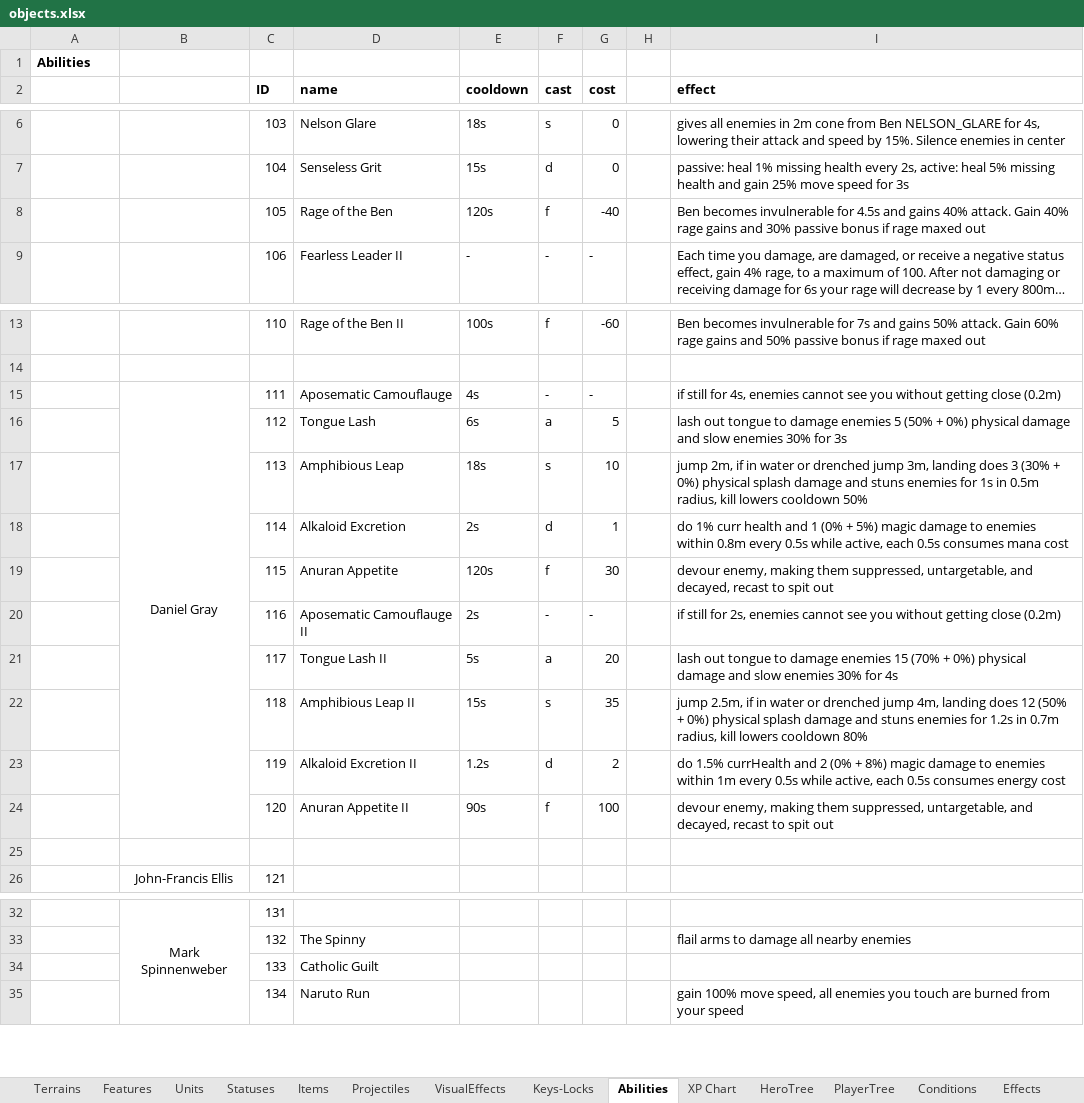
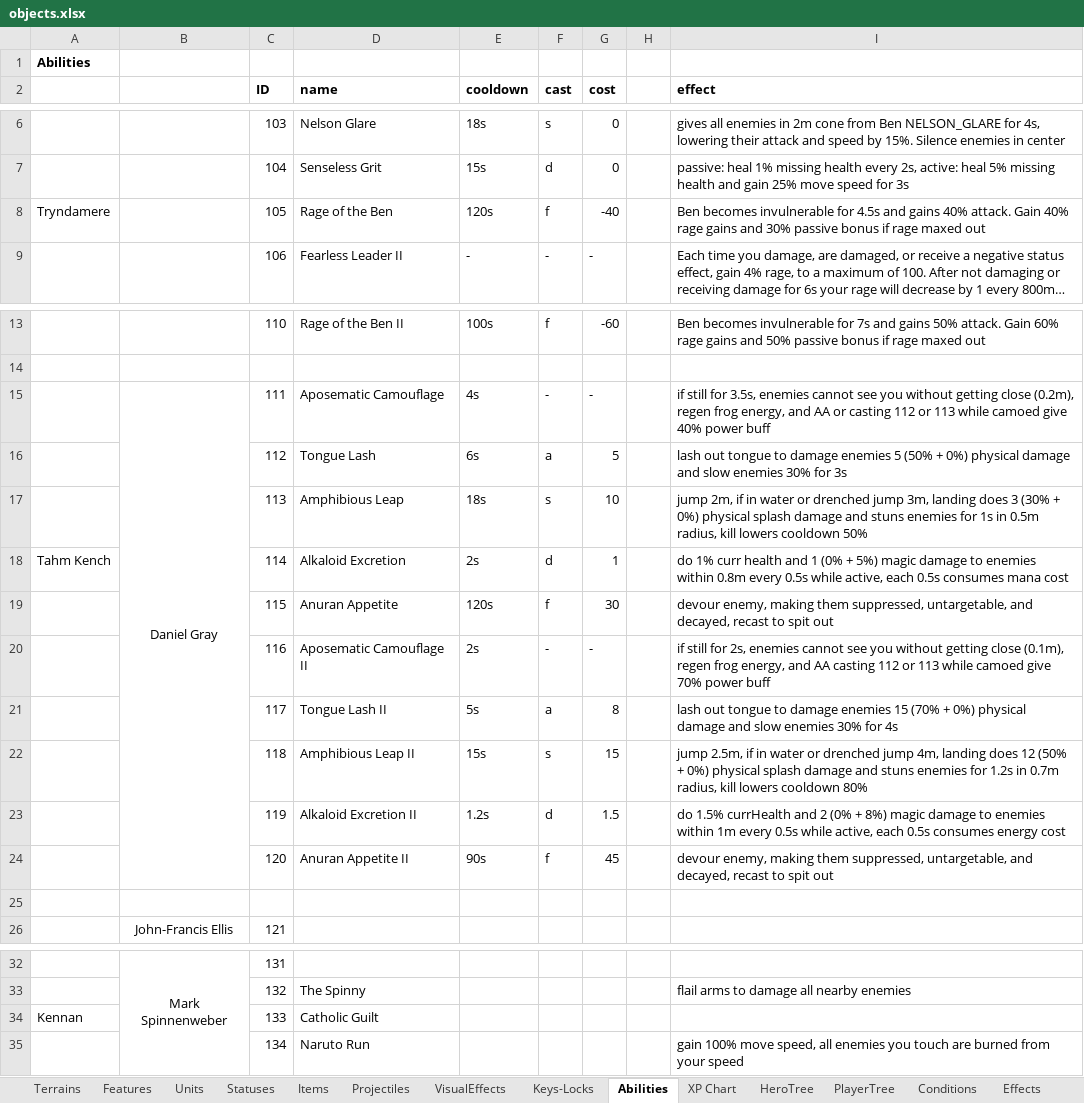
Before and after one commit to dgray001/LNZ, an Excel workbook: objects.xlsx, sheet Abilities, drawn as a sheet; only a part is shown, gaps mark what is left out; long unchanged cells end in …; values as stored, in another font and other column widths than the file's, no borders; the diff names each change by its address in the sheet, - before the commit and + after, or states it on an @@ line.

```diff
--- a/objects.xlsx (sheet Abilities)
+++ b/objects.xlsx (sheet Abilities)
-A8: (empty)
+A8: Tryndamere
-D15 (name): Aposematic Camouflauge
+D15 (name): Aposematic Camouflage
-I15 (effect): …still for 4s, enemies cannot see you without getting close (0.2m)
+I15 (effect): …still for 3.5s, enemies cannot see you without getting close (0.2m), regen frog energy, and AA or casting 112 or 113 while camoed give 40% power buff
-A18: (empty)
+A18: Tahm Kench
-D20 (name): Aposematic Camouflauge II
+D20 (name): Aposematic Camouflage II
-I20 (effect): …getting close (0.2m)
+I20 (effect): …getting close (0.1m), regen frog energy, and AA casting 112 or 113 while camoed give 70% power buff
-G21 (cost): 20
+G21 (cost): 8
-G22 (cost): 35
+G22 (cost): 15
-G23 (cost): 2
+G23 (cost): 1.5
-G24 (cost): 100
+G24 (cost): 45
-A34: (empty)
+A34: Kennan
```
Also changed, not shown: 17 other files.
